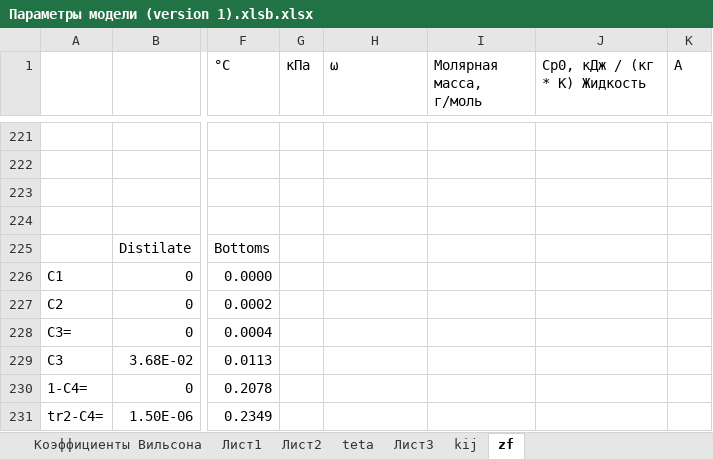
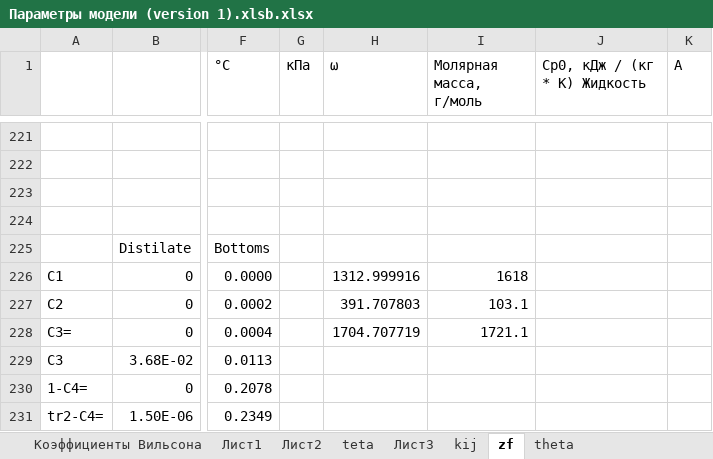
Before and after one commit to VChuzlov/My_Project, an Excel workbook: Параметры модели (version 1).xlsb.xlsx, sheet zf, drawn as a sheet; only a part is shown, gaps mark what is left out; values as stored, in another font and other column widths than the file's, no borders; the diff names each change by its address in the sheet, - before the commit and + after, or states it on an @@ line.

```diff
--- a/Параметры модели (version 1).xlsb.xlsx (sheet zf)
+++ b/Параметры модели (version 1).xlsb.xlsx (sheet zf)
+sheet tab: theta
-H226 (ω): (empty)
+H226 (ω): 1312.999916
-I226 (Молярная масса, г/моль): (empty)
+I226 (Молярная масса, г/моль): 1618
-H227 (ω): (empty)
+H227 (ω): 391.707803
-I227 (Молярная масса, г/моль): (empty)
+I227 (Молярная масса, г/моль): 103.1
-H228 (ω): (empty)
+H228 (ω): 1704.707719
-I228 (Молярная масса, г/моль): (empty)
+I228 (Молярная масса, г/моль): 1721.1
```
Also changed, not shown: sheet Лист2, charts or pictures, 20 other files.
